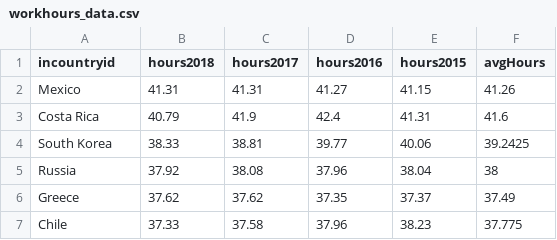
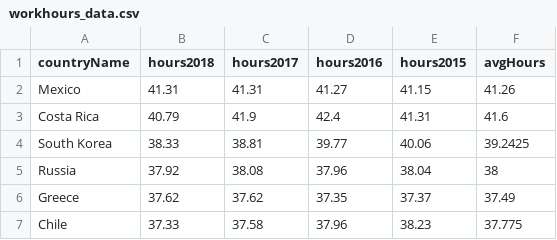
Before and after one commit to kaspromonti/Data_Condas_Project_2, a CSV file: Final Datasets/workhours_data.csv, drawn as a sheet; only a part is shown.

```diff
--- a/Final Datasets/workhours_data.csv
+++ b/Final Datasets/workhours_data.csv
@@ -1,2 +1,2 @@
-incountryid,hours2018,hours2017,hours2016,hours2015,avgHours
+countryName,hours2018,hours2017,hours2016,hours2015,avgHours
 Mexico,41.31,41.31,41.27,41.15,41.26
```
Also changed, not shown: Final Datasets/Country_Reference_Table.csv, Final Datasets/fitness_data.csv, 4 other files.
